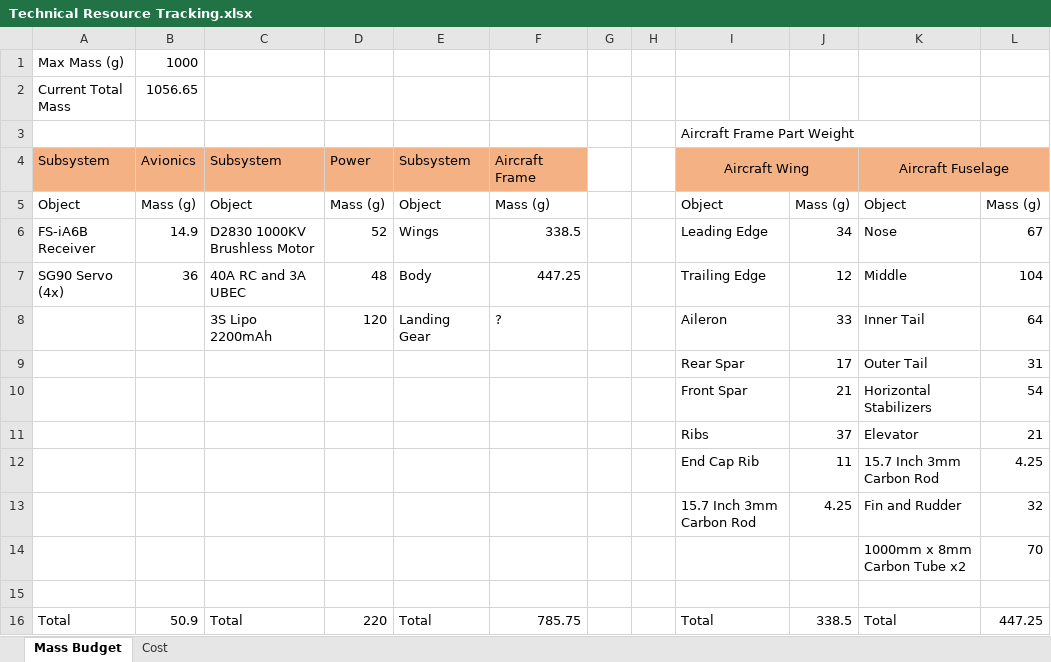
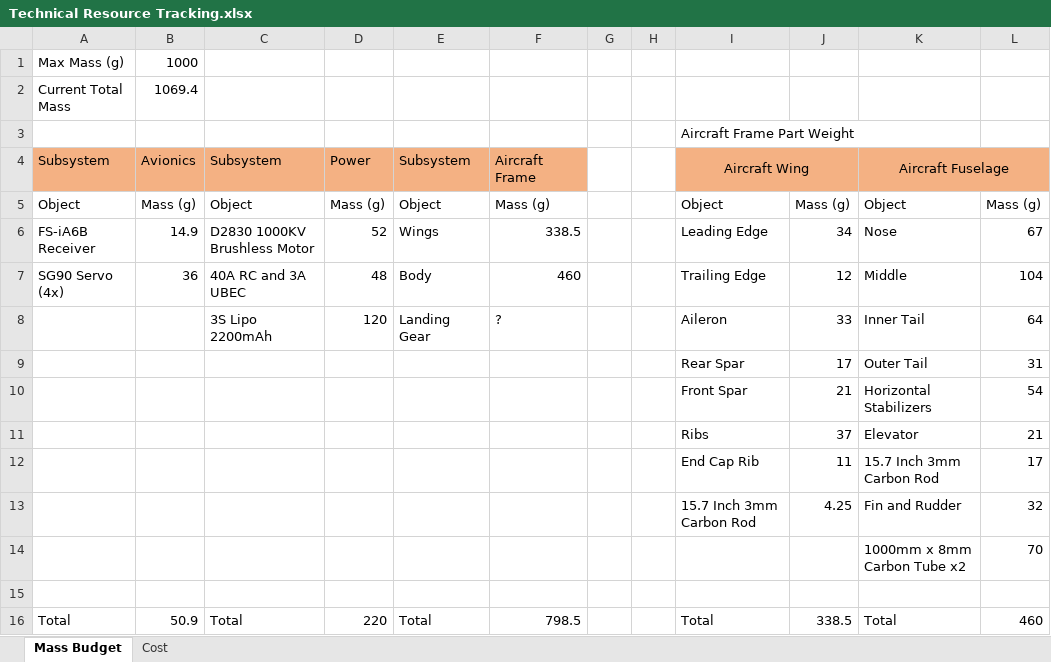
Before and after one commit to Brandonh291/RC-Plane, an Excel workbook: Systems Engineering/Phase B - Preliminary Design and Technology Completition/Technical Resource Tracking.xlsx, sheet Mass Budget, drawn as a sheet; values as stored, in another font and other column widths than the file's, no borders; table styles not drawn; the diff names each change by its address in the sheet, - before the commit and + after, or states it on an @@ line.

```diff
--- a/Systems Engineering/Phase B - Preliminary Design and Technology Completition/Technical Resource Tracking.xlsx (sheet Mass Budget)
+++ b/Systems Engineering/Phase B - Preliminary Design and Technology Completition/Technical Resource Tracking.xlsx (sheet Mass Budget)
-B2: 1056.65
+B2: 1069.4
-F7: 447.25
+F7: 460
-L12: 4.25
+L12: 17
-F16: 785.75
+F16: 798.5
-L16: 447.25
+L16: 460
```
Also changed, not shown: 2 other files.
